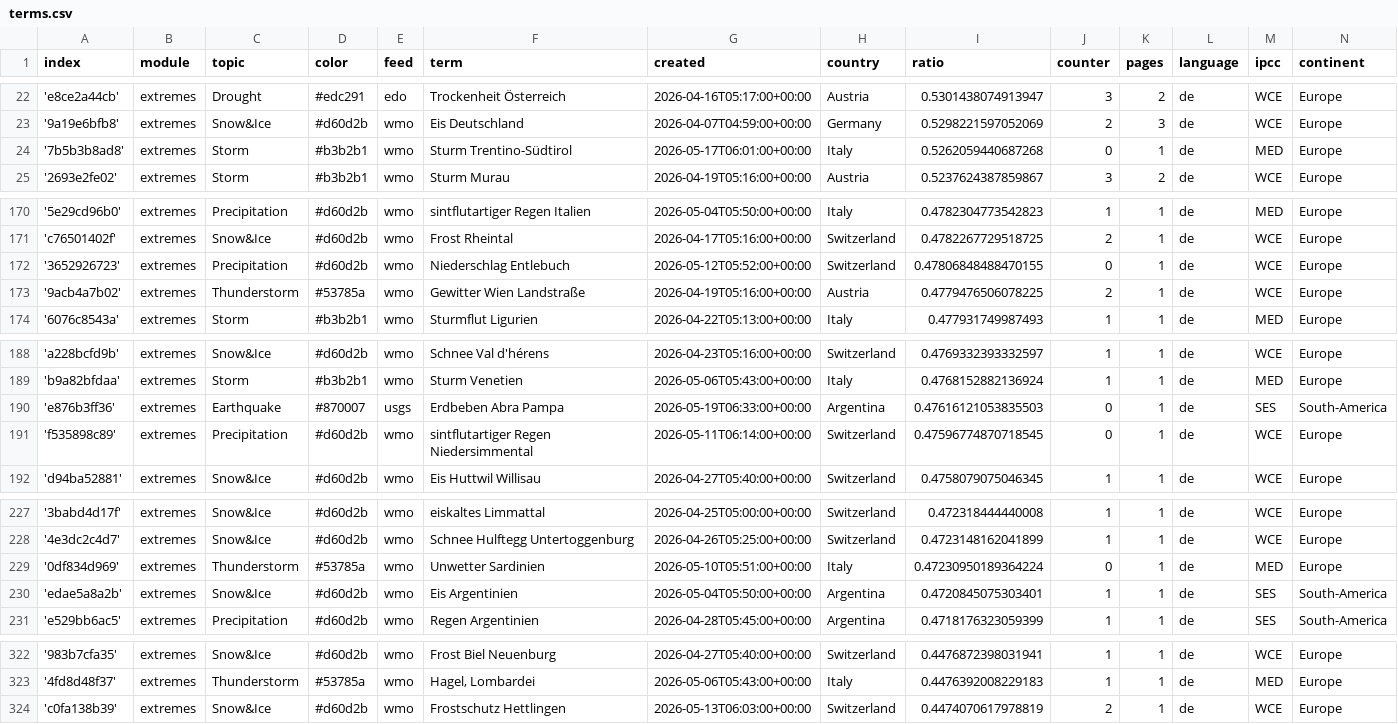
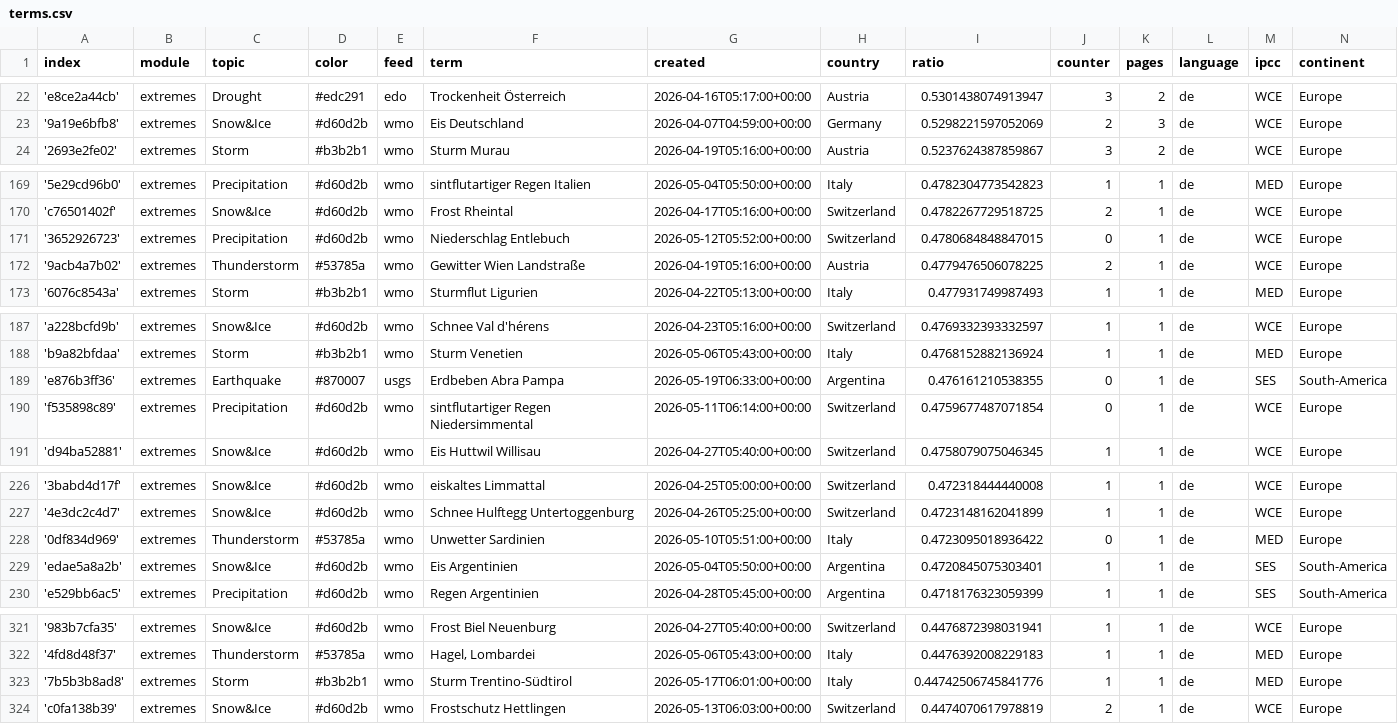
Before and after one commit to pg-ufr-news/germanExtremes, a CSV file: terms.csv, drawn as a sheet; only a part is shown, gaps mark what is left out.

Commit message:
Commit from GitHub Actions (harvest:0.0)

```diff
--- a/terms.csv
+++ b/terms.csv
@@ -23,3 +23,2 @@ index,module,topic,color,feed,term,created,country,ratio,counter,pages,language,
 '9a19e6bfb8',extremes,Snow&Ice,#d60d2b,wmo,Eis Deutschland,2026-04-07T04:59:00+00:00,Germany,0.5298221597052069,2,3,de,WCE,Europe
-'7b5b3b8ad8',extremes,Storm,#b3b2b1,wmo,Sturm Trentino-Südtirol,2026-05-17T06:01:00+00:00,Italy,0.5262059440687268,0,1,de,MED,Europe
 '2693e2fe02',extremes,Storm,#b3b2b1,wmo,Sturm Murau,2026-04-19T05:16:00+00:00,Austria,0.5237624387859867,3,2,de,WCE,Europe
@@ -171,3 +170,3 @@ index,module,topic,color,feed,term,created,country,ratio,counter,pages,language,
 'c76501402f',extremes,Snow&Ice,#d60d2b,wmo,Frost Rheintal,2026-04-17T05:16:00+00:00,Switzerland,0.4782267729518725,2,1,de,WCE,Europe
-'3652926723',extremes,Precipitation,#d60d2b,wmo,Niederschlag Entlebuch,2026-05-12T05:52:00+00:00,Switzerland,0.47806848488470155,0,1,de,WCE,Europe
+'3652926723',extremes,Precipitation,#d60d2b,wmo,Niederschlag Entlebuch,2026-05-12T05:52:00+00:00,Switzerland,0.4780684848847015,0,1,de,WCE,Europe
 '9acb4a7b02',extremes,Thunderstorm,#53785a,wmo,Gewitter Wien Landstraße,2026-04-19T05:16:00+00:00,Austria,0.4779476506078225,2,1,de,WCE,Europe
@@ -189,4 +188,4 @@ index,module,topic,color,feed,term,created,country,ratio,counter,pages,language,
 'b9a82bfdaa',extremes,Storm,#b3b2b1,wmo,Sturm Venetien,2026-05-06T05:43:00+00:00,Italy,0.4768152882136924,1,1,de,MED,Europe
-'e876b3ff36',extremes,Earthquake,#870007,usgs,Erdbeben Abra Pampa,2026-05-19T06:33:00+00:00,Argentina,0.47616121053835503,0,1,de,SES,South-America
-'f535898c89',extremes,Precipitation,#d60d2b,wmo,sintflutartiger Regen Niedersimmental,2026-05-11T06:14:00+00:00,Switzerland,0.47596774870718545,0,1,de,WCE,Europe
+'e876b3ff36',extremes,Earthquake,#870007,usgs,Erdbeben Abra Pampa,2026-05-19T06:33:00+00:00,Argentina,0.476161210538355,0,1,de,SES,South-America
+'f535898c89',extremes,Precipitation,#d60d2b,wmo,sintflutartiger Regen Niedersimmental,2026-05-11T06:14:00+00:00,Switzerland,0.4759677487071854,0,1,de,WCE,Europe
 'd94ba52881',extremes,Snow&Ice,#d60d2b,wmo,Eis Huttwil Willisau,2026-04-27T05:40:00+00:00,Switzerland,0.4758079075046345,1,1,de,WCE,Europe
@@ -228,3 +227,3 @@ index,module,topic,color,feed,term,created,country,ratio,counter,pages,language,
 '4e3dc2c4d7',extremes,Snow&Ice,#d60d2b,wmo,Schnee Hulftegg Untertoggenburg,2026-04-26T05:25:00+00:00,Switzerland,0.4723148162041899,1,1,de,WCE,Europe
-'0df834d969',extremes,Thunderstorm,#53785a,wmo,Unwetter Sardinien,2026-05-10T05:51:00+00:00,Italy,0.47230950189364224,0,1,de,MED,Europe
+'0df834d969',extremes,Thunderstorm,#53785a,wmo,Unwetter Sardinien,2026-05-10T05:51:00+00:00,Italy,0.4723095018936422,0,1,de,MED,Europe
 'edae5a8a2b',extremes,Snow&Ice,#d60d2b,wmo,Eis Argentinien,2026-05-04T05:50:00+00:00,Argentina,0.4720845075303401,1,1,de,SES,South-America
@@ -323,2 +322,3 @@ index,module,topic,color,feed,term,created,country,ratio,counter,pages,language,
 '4fd8d48f37',extremes,Thunderstorm,#53785a,wmo,"Hagel, Lombardei",2026-05-06T05:43:00+00:00,Italy,0.4476392008229183,1,1,de,MED,Europe
+'7b5b3b8ad8',extremes,Storm,#b3b2b1,wmo,Sturm Trentino-Südtirol,2026-05-17T06:01:00+00:00,Italy,0.44742506745841776,1,1,de,MED,Europe
 'c0fa138b39',extremes,Snow&Ice,#d60d2b,wmo,Frostschutz Hettlingen,2026-05-13T06:03:00+00:00,Switzerland,0.4474070617978819,2,1,de,WCE,Europe
```
